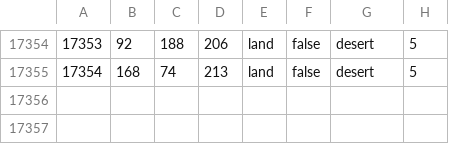
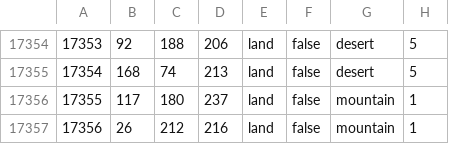
Before and after one commit to Cold-War-Iron-Curtain-Dev-Team/ColdWarIronCurtain, a CSV file: Cold War Iron Curtain/map/definition.csv, drawn as a sheet; only a part is shown, gaps mark what is left out; the diff names each change by its address in the sheet, - before the commit and + after, or states it on an @@ line.

```diff
--- a/Cold War Iron Curtain/map/definition.csv
+++ b/Cold War Iron Curtain/map/definition.csv
+row 17356: 17355 | 117 | 180 | 237 | land | false | mountain | 1
+row 17357: 17356 | 26 | 212 | 216 | land | false | mountain | 1
```
Also changed, not shown: 10 other files.
